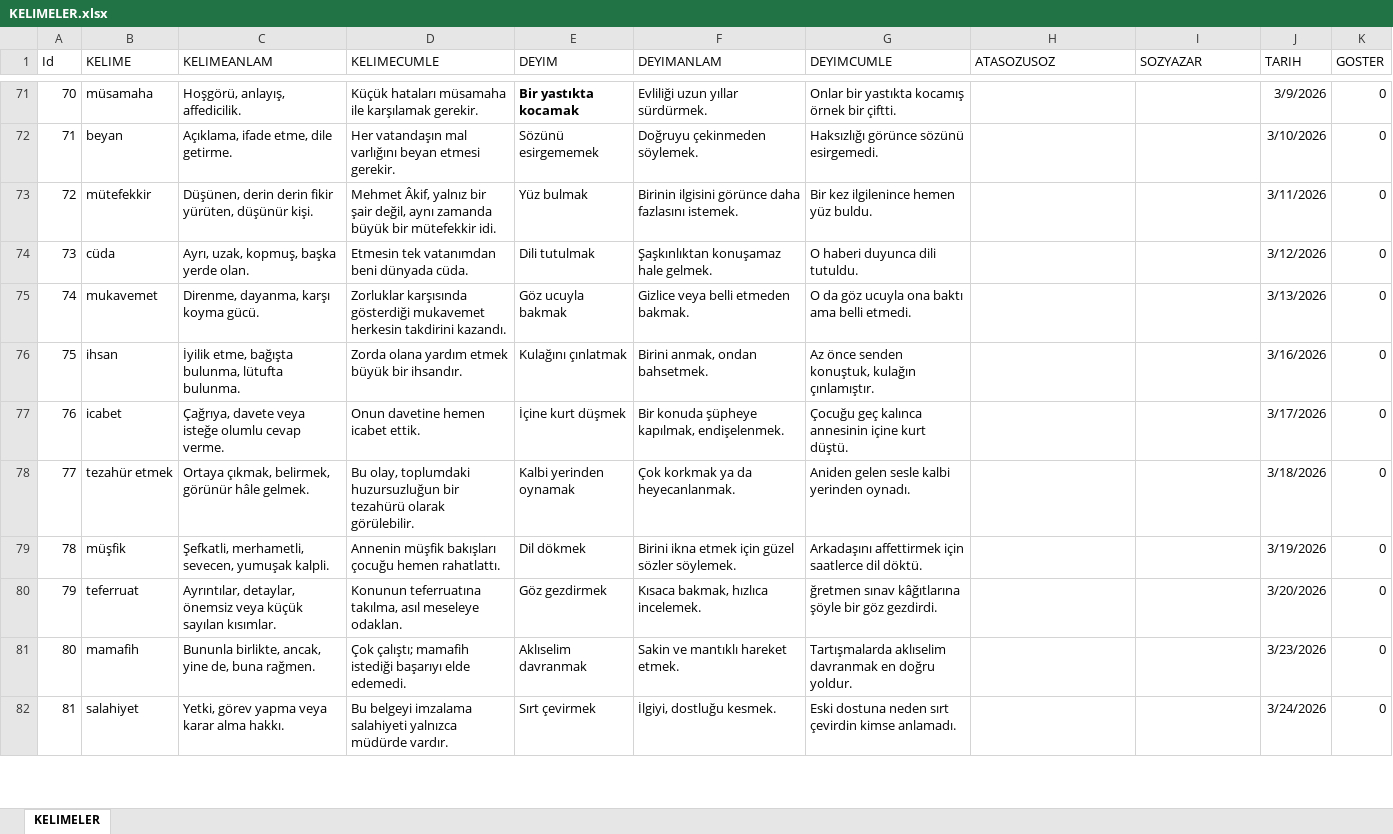
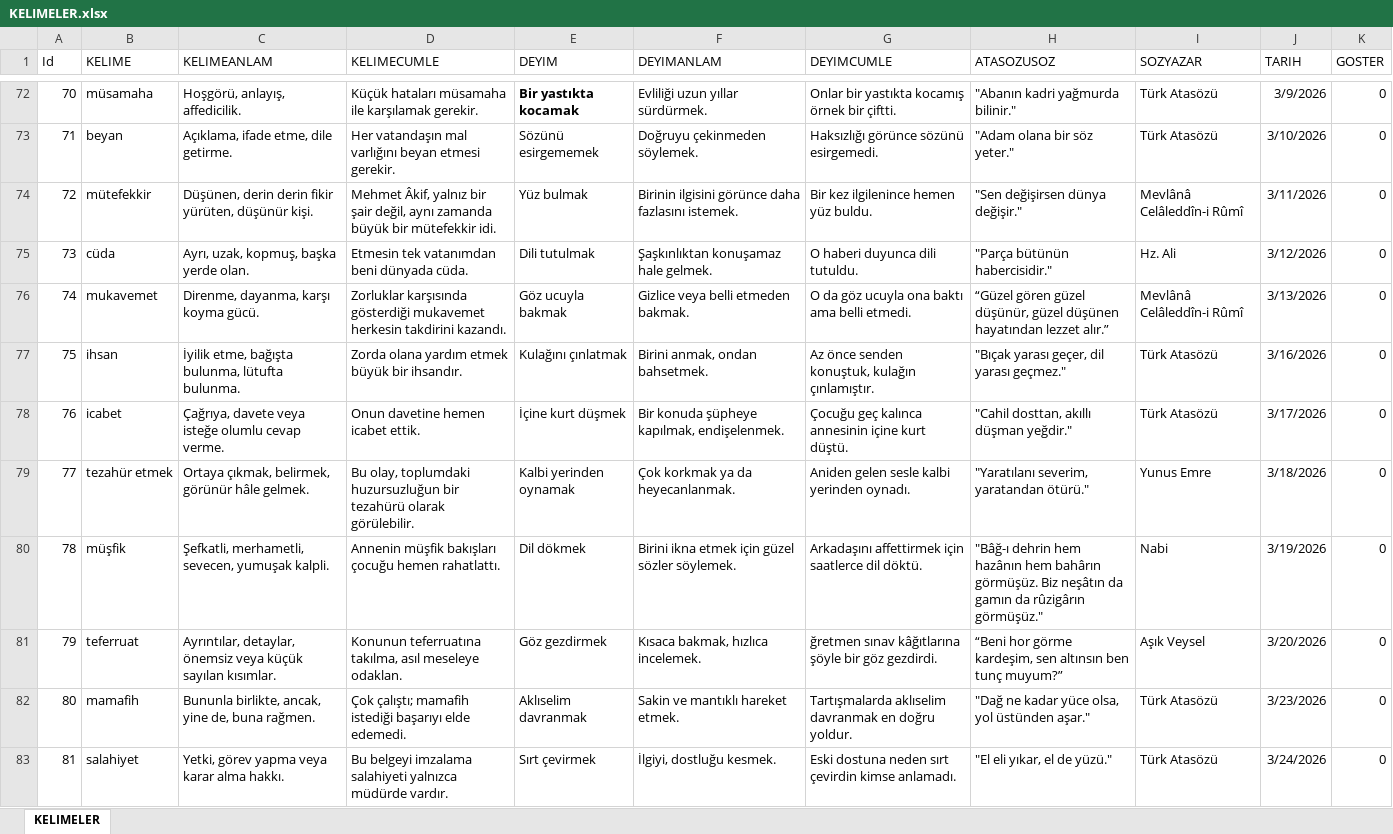
Before and after one commit to cngzylmz89/OKULEV, an Excel workbook: DILIMIZINZENGINLIKLERI2/bin/Debug/KELIMELER.xlsx, sheet KELIMELER, drawn as a sheet; only a part is shown, gaps mark what is left out; values as stored, in another font and other column widths than the file's, no borders; addresses are those after the commit; the diff covers the shown part only; the diff names each change by its address in the sheet, - before the commit and + after, or states it on an @@ line.

```diff
--- a/DILIMIZINZENGINLIKLERI2/bin/Debug/KELIMELER.xlsx (sheet KELIMELER)
+++ b/DILIMIZINZENGINLIKLERI2/bin/Debug/KELIMELER.xlsx (sheet KELIMELER)
-H72 (ATASOZUSOZ): (empty)
+H72 (ATASOZUSOZ): "Abanın kadri yağmurda bilinir."
-I72:I73 (SOZYAZAR): (empty)
+I72:I73 (SOZYAZAR): Türk Atasözü
-H73 (ATASOZUSOZ): (empty)
+H73 (ATASOZUSOZ): "Adam olana bir söz yeter."
-H74 (ATASOZUSOZ): (empty)
+H74 (ATASOZUSOZ): "Sen değişirsen dünya değişir."
-I74 (SOZYAZAR): (empty)
+I74 (SOZYAZAR): Mevlânâ Celâleddîn-i Rûmî
-H75 (ATASOZUSOZ): (empty)
+H75 (ATASOZUSOZ): "Parça bütünün habercisidir."
-I75 (SOZYAZAR): (empty)
+I75 (SOZYAZAR): Hz. Ali
-H76 (ATASOZUSOZ): (empty)
+H76 (ATASOZUSOZ): “Güzel gören güzel düşünür, güzel düşünen hayatından lezzet alır.”
-I76 (SOZYAZAR): (empty)
+I76 (SOZYAZAR): Mevlânâ Celâleddîn-i Rûmî
-H77 (ATASOZUSOZ): (empty)
+H77 (ATASOZUSOZ): "Bıçak yarası geçer, dil yarası geçmez."
-I77:I78 (SOZYAZAR): (empty)
+I77:I78 (SOZYAZAR): Türk Atasözü
-H78 (ATASOZUSOZ): (empty)
+H78 (ATASOZUSOZ): "Cahil dosttan, akıllı düşman yeğdir."
-H79 (ATASOZUSOZ): (empty)
+H79 (ATASOZUSOZ): "Yaratılanı severim, yaratandan ötürü."
-I79 (SOZYAZAR): (empty)
+I79 (SOZYAZAR): Yunus Emre
-H80 (ATASOZUSOZ): (empty)
+H80 (ATASOZUSOZ): "Bâğ-ı dehrin hem hazânın hem bahârın görmüşüz. Biz neşâtın da gamın da rûzigârın görmüşüz."
-I80 (SOZYAZAR): (empty)
+I80 (SOZYAZAR): Nabi
-H81 (ATASOZUSOZ): (empty)
+H81 (ATASOZUSOZ): “Beni hor görme kardeşim, sen altınsın ben tunç muyum?”
-I81 (SOZYAZAR): (empty)
+I81 (SOZYAZAR): Aşık Veysel
-H82 (ATASOZUSOZ): (empty)
+H82 (ATASOZUSOZ): "Dağ ne kadar yüce olsa, yol üstünden aşar."
-I82:I83 (SOZYAZAR): (empty)
+I82:I83 (SOZYAZAR): Türk Atasözü
-H83 (ATASOZUSOZ): (empty)
+H83 (ATASOZUSOZ): "El eli yıkar, el de yüzü."
```
Also changed, not shown: 1 added row and 220 edited cells elsewhere in this sheet, 35 other files.
